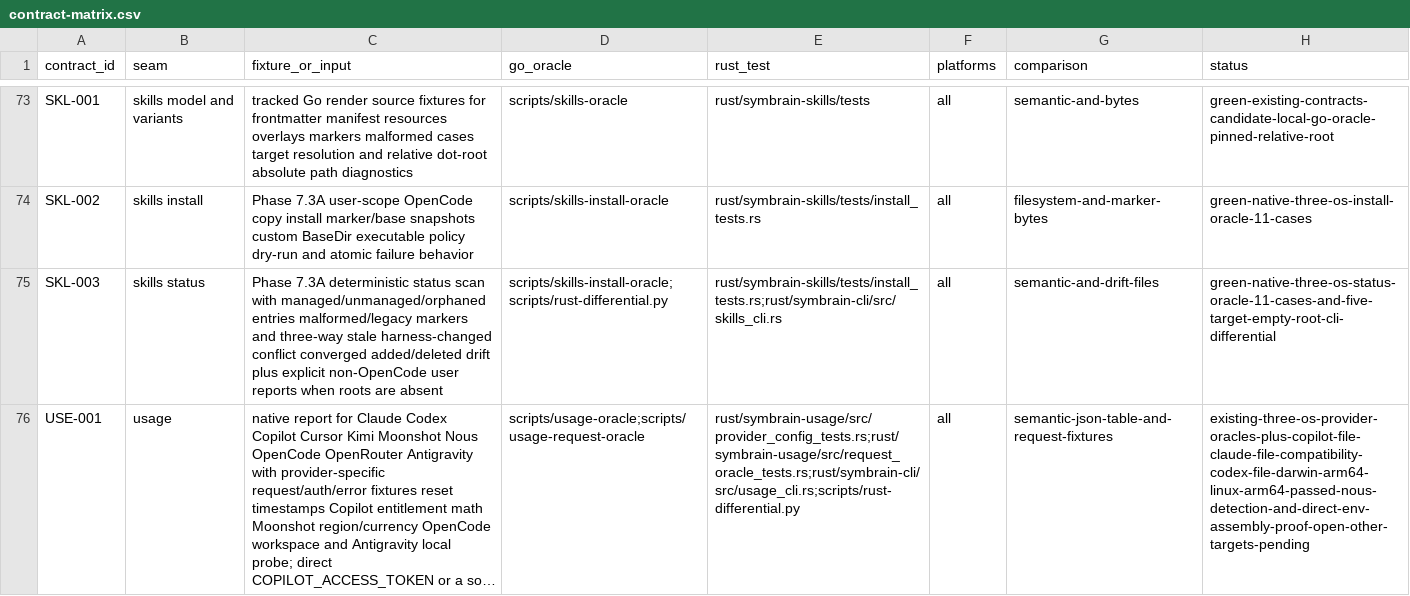
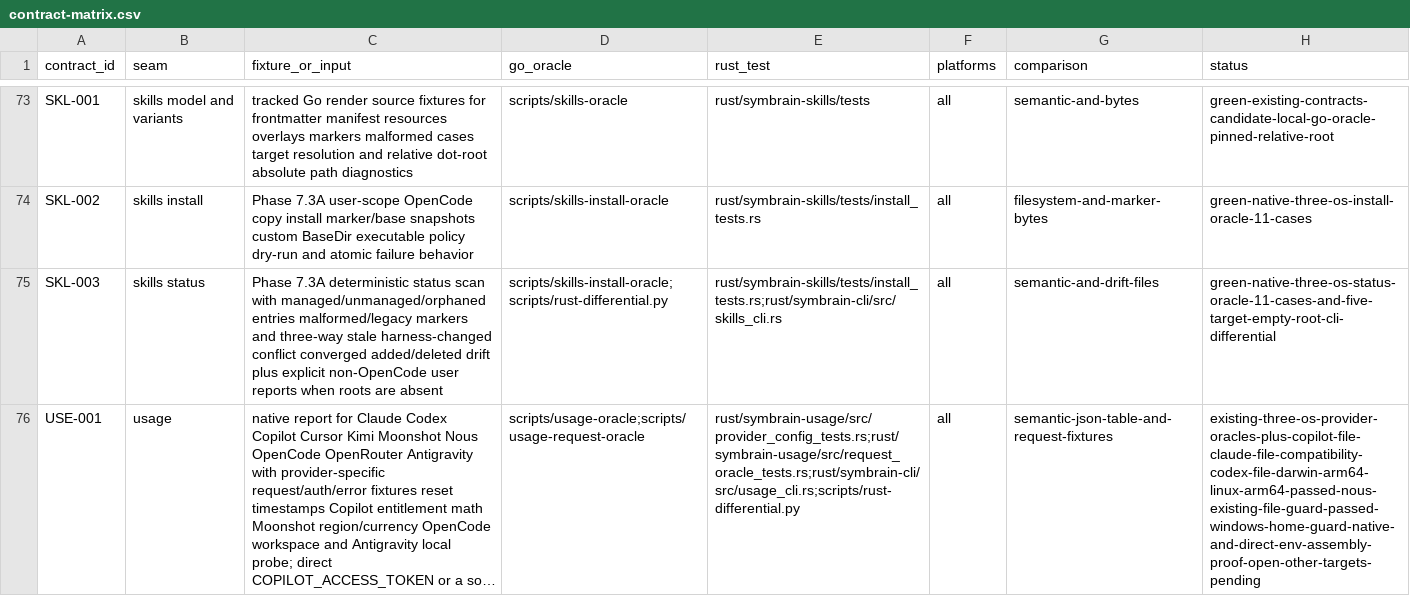
Before and after one commit to danieljustus/symaira-brain, a CSV file: migration/contract-matrix.csv, drawn as a sheet; only a part is shown, gaps mark what is left out; long unchanged cells end in …; the diff names each change by its address in the sheet, - before the commit and + after, or states it on an @@ line.

Commit message:
docs(migration): record verified usage file routing guards

```diff
--- a/migration/contract-matrix.csv
+++ b/migration/contract-matrix.csv
-H76 (status): existing-three-os-provider-oracles-plus-copilot-file-claude-file-compatibility-codex-file-darwin-arm64-linux-arm64-passed-nous-detection-and-direct-env-assembly-proof-open-other-targets-pending
+H76 (status): existing-three-os-provider-oracles-plus-copilot-file-claude-file-compatibility-codex-file-darwin-arm64-linux-arm64-passed-nous-existing-file-guard-passed-windows-home-guard-native-and-direct-env-assembly-proof-open-other-targets-pending
```
Also changed, not shown: 1 other file.
